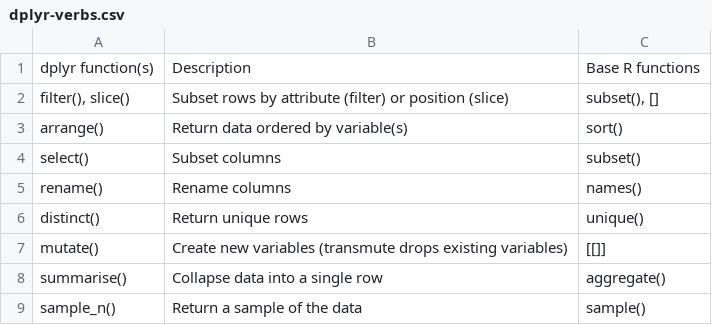
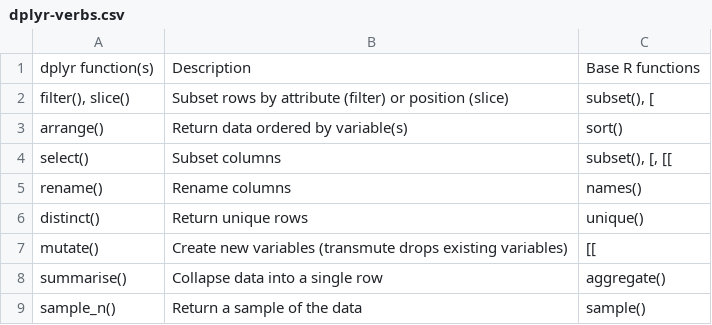
Before and after one commit to csgillespie/efficientR, a CSV file: extdata/dplyr-verbs.csv, drawn as a sheet.

Commit message:
Update dplyr verb equivalents

```diff
--- a/extdata/dplyr-verbs.csv
+++ b/extdata/dplyr-verbs.csv
@@ -1,8 +1,8 @@
 "dplyr function(s)","Description","Base R functions"
-"filter(), slice()","Subset rows by attribute (filter) or position (slice)","subset(), []"
+"filter(), slice()","Subset rows by attribute (filter) or position (slice)","subset(), ["
 "arrange()","Return data ordered by variable(s)","sort()"
-"select()","Subset columns","subset()"
+"select()","Subset columns","subset(), [, [["
 "rename()","Rename columns","names()"
 "distinct()","Return unique rows","unique()"
-"mutate()","Create new variables (transmute drops existing variables)","[[]]"
+"mutate()","Create new variables (transmute drops existing variables)","[["
 "summarise()","Collapse data into a single row","aggregate()"
```
